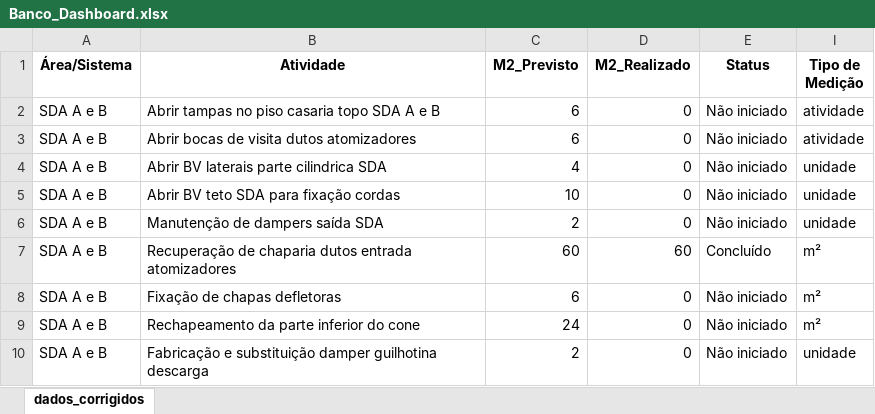
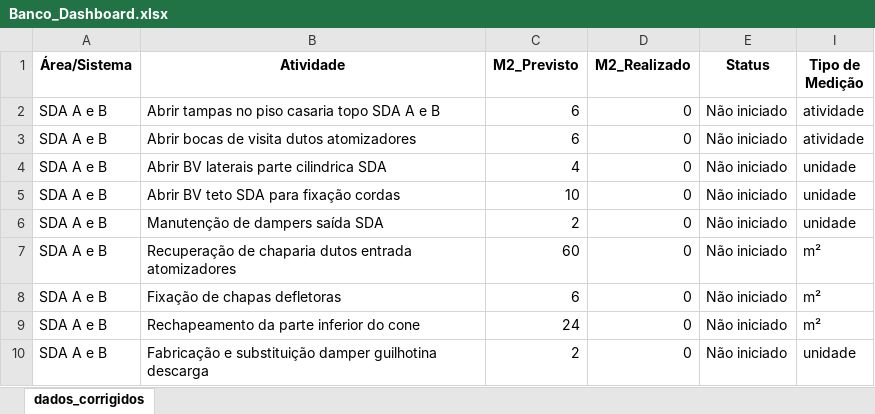
Before and after one commit to guilhermeadsjss/Progresso-da-parada, an Excel workbook: Banco_Dashboard.xlsx, sheet dados_corrigidos, drawn as a sheet; only a part is shown; values as stored, in another font and other column widths than the file's, no borders; the diff names each change by its address in the sheet, - before the commit and + after, or states it on an @@ line.

Commit message:
atualizado

```diff
--- a/Banco_Dashboard.xlsx (sheet dados_corrigidos)
+++ b/Banco_Dashboard.xlsx (sheet dados_corrigidos)
-D7 (M2_Realizado): 60
+D7 (M2_Realizado): 0
-E7 (Status): Concluído
+E7 (Status): Não iniciado
```
